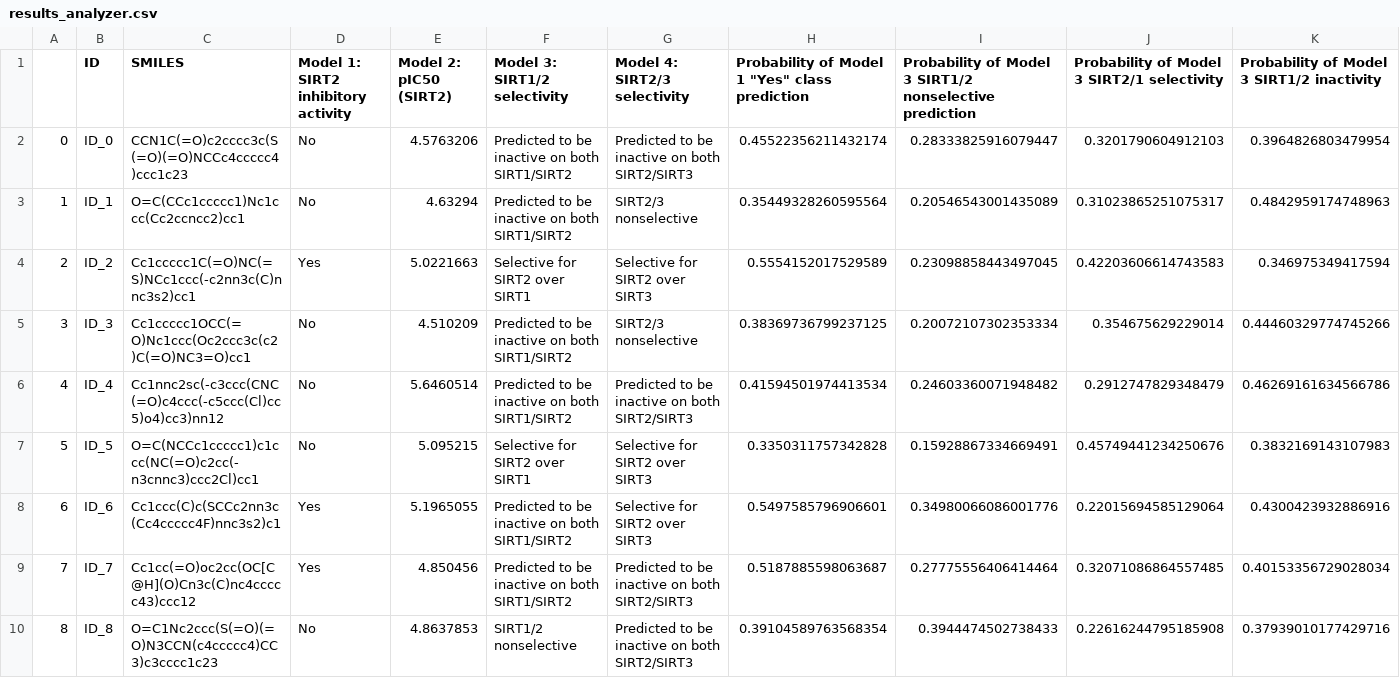
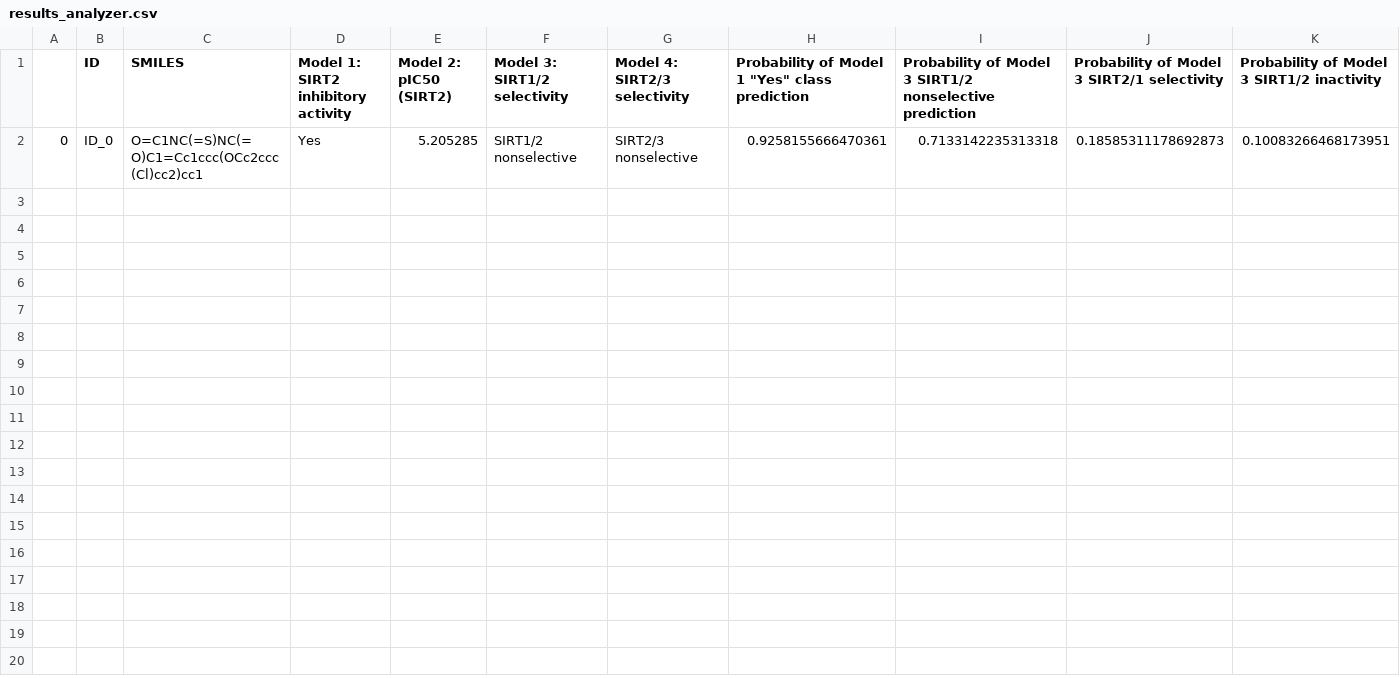
Before and after one commit to echonemanja/SIRT2i_Predictor, a CSV file: results/results_analyzer.csv, drawn as a sheet; only a part is shown; removed rows and columns are numbered as before the commit, all else as after; rows hold the shown columns only; the diff names each change by its address in the sheet, - before the commit and + after, or states it on an @@ line.

```diff
--- a/results/results_analyzer.csv
+++ b/results/results_analyzer.csv
-row 2: 0 | ID_0 | CCN1C(=O)c2cccc3c(S(=O)(=O)NCCc4ccccc4)ccc1c23 | No | 4.5763206 | Predicted to be inactive on both SIRT1/SIRT2 | Predicted to be inactive on both SIRT2/SIRT3 | 0.45522356211432174 | 0.28333825916079447 | 0.3201790604912103 | 0.3964826803479954
-row 3: 1 | ID_1 | O=C(CCc1ccccc1)Nc1ccc(Cc2ccncc2)cc1 | No | 4.63294 | Predicted to be inactive on both SIRT1/SIRT2 | SIRT2/3 nonselective | 0.35449328260595564 | 0.20546543001435089 | 0.31023865251075317 | 0.4842959174748963
-row 4: 2 | ID_2 | Cc1ccccc1C(=O)NC(=S)NCc1ccc(-c2nn3c(C)nnc3s2)cc1 | Yes | 5.0221663 | Selective for SIRT2 over SIRT1 | Selective for SIRT2 over SIRT3 | 0.5554152017529589 | 0.23098858443497045 | 0.42203606614743583 | 0.346975349417594
-row 5: 3 | ID_3 | Cc1ccccc1OCC(=O)Nc1ccc(Oc2ccc3c(c2)C(=O)NC3=O)cc1 | No | 4.510209 | Predicted to be inactive on both SIRT1/SIRT2 | SIRT2/3 nonselective | 0.38369736799237125 | 0.20072107302353334 | 0.354675629229014 | 0.44460329774745266
-row 6: 4 | ID_4 | Cc1nnc2sc(-c3ccc(CNC(=O)c4ccc(-c5ccc(Cl)cc5)o4)cc3)nn12 | No | 5.6460514 | Predicted to be inactive on both SIRT1/SIRT2 | Predicted to be inactive on both SIRT2/SIRT3 | 0.41594501974413534 | 0.24603360071948482 | 0.2912747829348479 | 0.46269161634566786
-row 7: 5 | ID_5 | O=C(NCCc1ccccc1)c1ccc(NC(=O)c2cc(-n3cnnc3)ccc2Cl)cc1 | No | 5.095215 | Selective for SIRT2 over SIRT1 | Selective for SIRT2 over SIRT3 | 0.3350311757342828 | 0.15928867334669491 | 0.45749441234250676 | 0.3832169143107983
-row 8: 6 | ID_6 | Cc1ccc(C)c(SCCc2nn3c(Cc4ccccc4F)nnc3s2)c1 | Yes | 5.1965055 | Predicted to be inactive on both SIRT1/SIRT2 | Selective for SIRT2 over SIRT3 | 0.5497585796906601 | 0.34980066086001776 | 0.22015694585129064 | 0.4300423932886916
-row 9: 7 | ID_7 | Cc1cc(=O)oc2cc(OC[C@H](O)Cn3c(C)nc4ccccc43)ccc12 | Yes | 4.850456 | Predicted to be inactive on both SIRT1/SIRT2 | Predicted to be inactive on both SIRT2/SIRT3 | 0.5187885598063687 | 0.27775556406414464 | 0.32071086864557485 | 0.40153356729028034
-row 10: 8 | ID_8 | O=C1Nc2ccc(S(=O)(=O)N3CCN(c4ccccc4)CC3)c3cccc1c23 | No | 4.8637853 | SIRT1/2 nonselective | Predicted to be inactive on both SIRT2/SIRT3 | 0.39104589763568354 | 0.3944474502738433 | 0.22616244795185908 | 0.37939010177429716
+row 2: 0 | ID_0 | O=C1NC(=S)NC(=O)C1=Cc1ccc(OCc2ccc(Cl)cc2)cc1 | Yes | 5.205285 | SIRT1/2 nonselective | SIRT2/3 nonselective | 0.9258155666470361 | 0.7133142235313318 | 0.18585311178692873 | 0.10083266468173951
```
Also changed, not shown: helpers/radar_df.csv, 2 other files.
